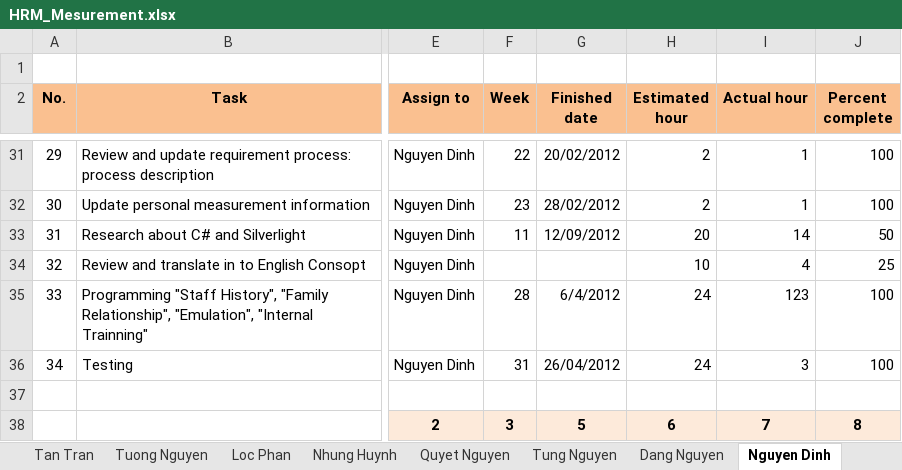
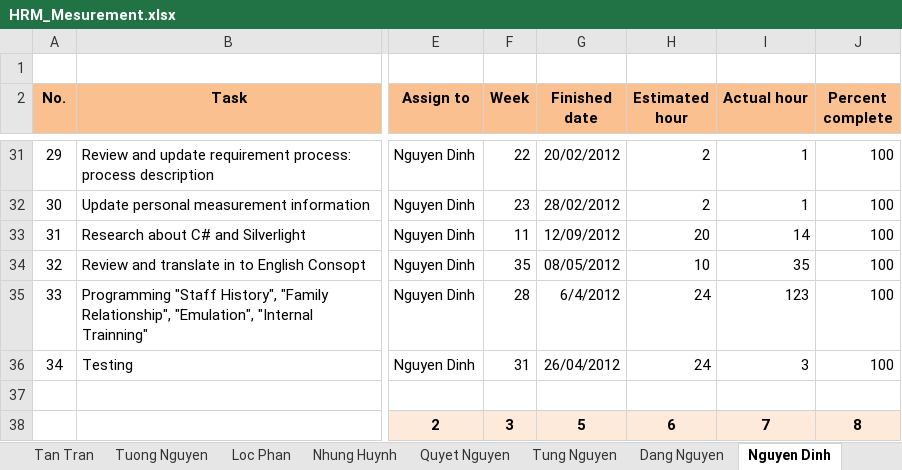
Before and after one commit to hieu292/hrm-k14vlu, an Excel workbook: Project Plan/HRM_Mesurement.xlsx, sheet Nguyen Dinh, drawn as a sheet; only a part is shown, gaps mark what is left out; values as stored, in another font and other column widths than the file's, no borders; charts and pictures and conditional formats not drawn; the diff names each change by its address in the sheet, - before the commit and + after, or states it on an @@ line.

```diff
--- a/Project Plan/HRM_Mesurement.xlsx (sheet Nguyen Dinh)
+++ b/Project Plan/HRM_Mesurement.xlsx (sheet Nguyen Dinh)
-J33 (Percent complete): 50
+J33 (Percent complete): 100
-F34 (Week): (empty)
+F34 (Week): 35
-G34 (Finished date): (empty)
+G34 (Finished date): 08/05/2012
-I34 (Actual hour): 4
+I34 (Actual hour): 35
-J34 (Percent complete): 25
+J34 (Percent complete): 100
```
Also changed, not shown: sheet Loc Phan, sheet Quyet Nguyen, charts or pictures.
